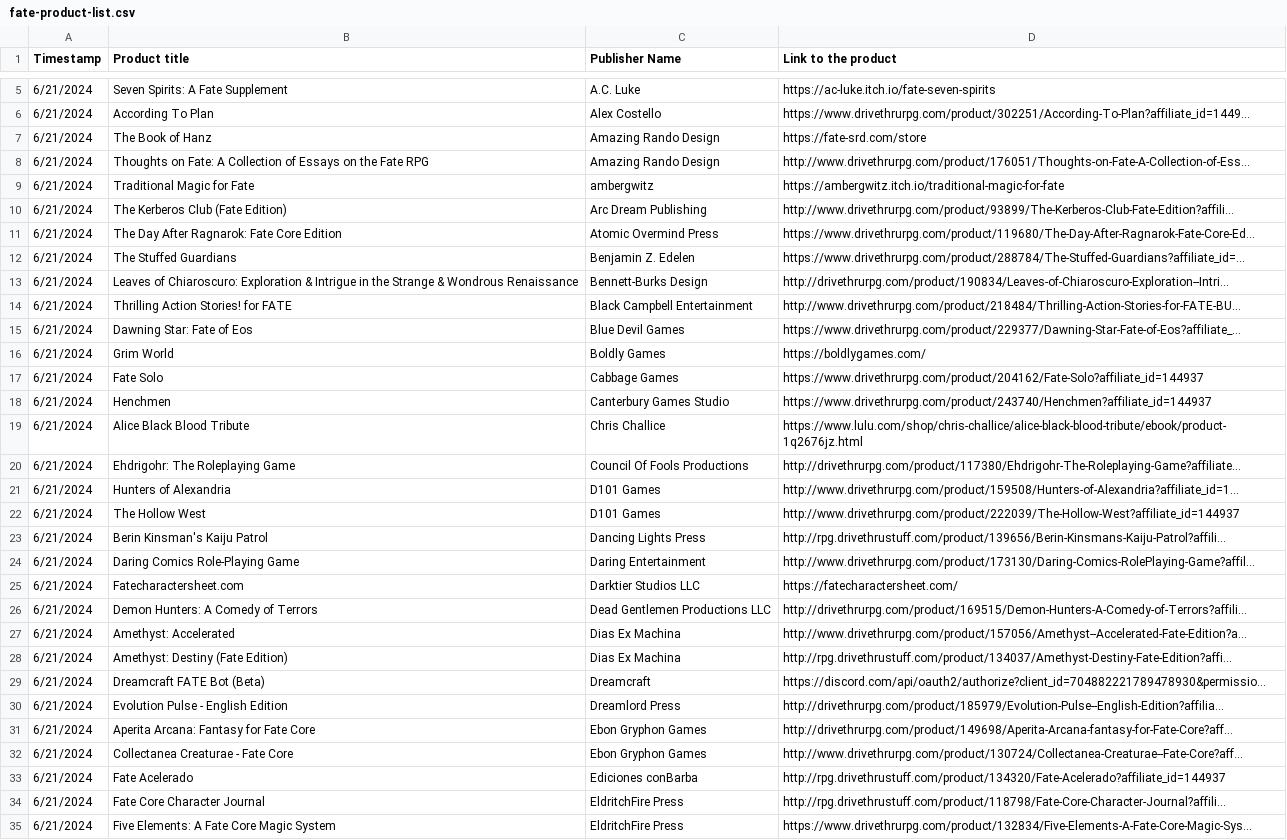
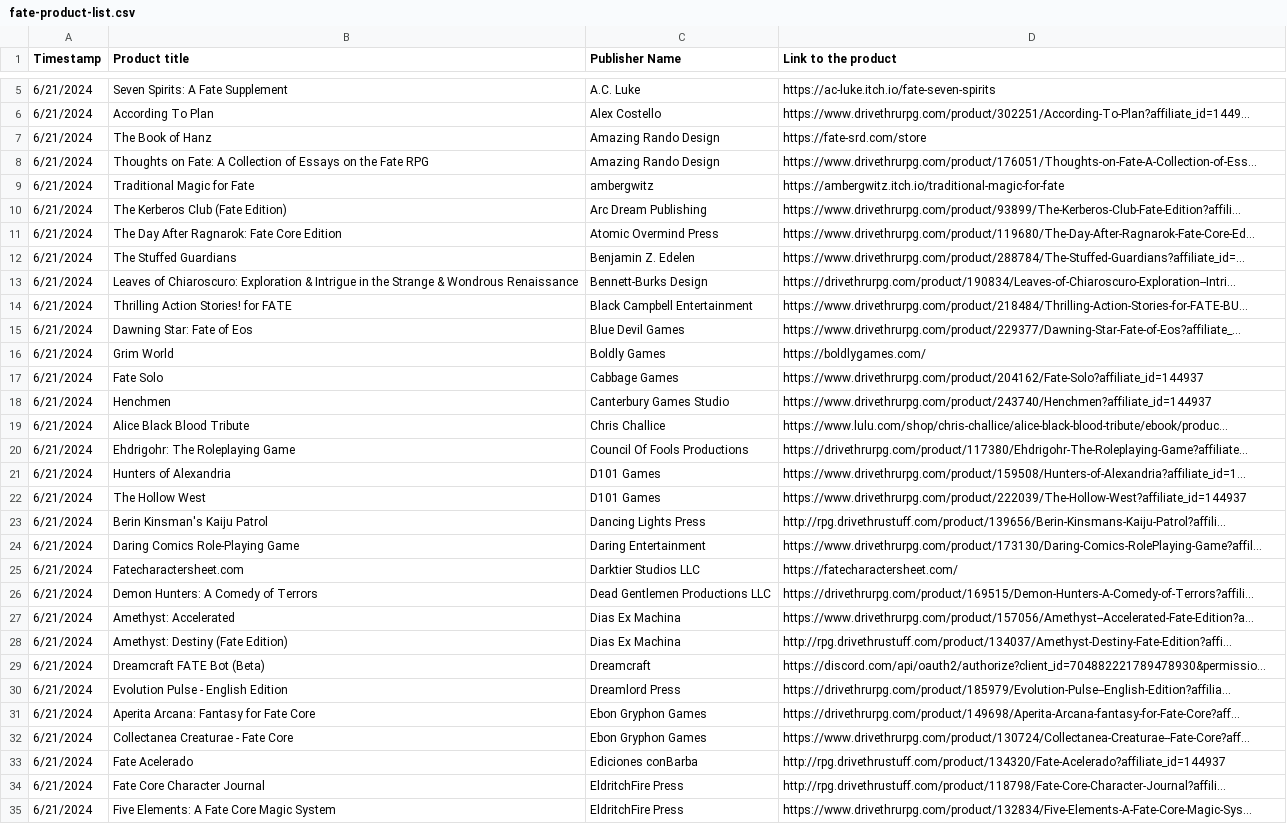
Before and after one commit to fate-srd/fate-product-list, a CSV file: fate-product-list.csv, drawn as a sheet; only a part is shown, gaps mark what is left out; the diff covers the shown part only.

Commit message:
http to https

```diff
--- a/fate-product-list.csv
+++ b/fate-product-list.csv
@@ -7,9 +7,9 @@ Timestamp,Product title,Publisher Name,Link to the product
 6/21/2024,The Book of Hanz,Amazing Rando Design,https://fate-srd.com/store
-6/21/2024,Thoughts on Fate: A Collection of Essays on the Fate RPG,Amazing Rando Design,http://www.drivethrurpg.com/product/176051/Thoughts-on-Fate-A-Collection-of-Ess…
+6/21/2024,Thoughts on Fate: A Collection of Essays on the Fate RPG,Amazing Rando Design,https://www.drivethrurpg.com/product/176051/Thoughts-on-Fate-A-Collection-of-Ess…
 6/21/2024,Traditional Magic for Fate,ambergwitz,https://ambergwitz.itch.io/traditional-magic-for-fate
-6/21/2024,The Kerberos Club (Fate Edition),Arc Dream Publishing,http://www.drivethrurpg.com/product/93899/The-Kerberos-Club-Fate-Edition?affili…
+6/21/2024,The Kerberos Club (Fate Edition),Arc Dream Publishing,https://www.drivethrurpg.com/product/93899/The-Kerberos-Club-Fate-Edition?affili…
 6/21/2024,The Day After Ragnarok: Fate Core Edition,Atomic Overmind Press,https://www.drivethrurpg.com/product/119680/The-Day-After-Ragnarok-Fate-Core-Ed…
 6/21/2024,The Stuffed Guardians,Benjamin Z. Edelen,https://www.drivethrurpg.com/product/288784/The-Stuffed-Guardians?affiliate_id=…
-6/21/2024,Leaves of Chiaroscuro: Exploration & Intrigue in the Strange & Wondrous Renaissance,Bennett-Burks Design,http://drivethrurpg.com/product/190834/Leaves-of-Chiaroscuro-Exploration--Intri…
-6/21/2024,Thrilling Action Stories! for FATE,Black Campbell Entertainment,http://www.drivethrurpg.com/product/218484/Thrilling-Action-Stories-for-FATE-BU…
+6/21/2024,Leaves of Chiaroscuro: Exploration & Intrigue in the Strange & Wondrous Renaissance,Bennett-Burks Design,https://drivethrurpg.com/product/190834/Leaves-of-Chiaroscuro-Exploration--Intri…
+6/21/2024,Thrilling Action Stories! for FATE,Black Campbell Entertainment,https://www.drivethrurpg.com/product/218484/Thrilling-Action-Stories-for-FATE-BU…
 6/21/2024,Dawning Star: Fate of Eos,Blue Devil Games,https://www.drivethrurpg.com/product/229377/Dawning-Star-Fate-of-Eos?affiliate_…
@@ -18,16 +18,16 @@ Timestamp,Product title,Publisher Name,Link to the product
 6/21/2024,Henchmen,Canterbury Games Studio,https://www.drivethrurpg.com/product/243740/Henchmen?affiliate_id=144937
-6/21/2024,Alice Black Blood Tribute,Chris Challice,https://www.lulu.com/shop/chris-challice/alice-black-blood-tribute/ebook/product-1q2676jz.html
-6/21/2024,Ehdrigohr: The Roleplaying Game,Council Of Fools Productions,http://drivethrurpg.com/product/117380/Ehdrigohr-The-Roleplaying-Game?affiliate…
-6/21/2024,Hunters of Alexandria,D101 Games,http://www.drivethrurpg.com/product/159508/Hunters-of-Alexandria?affiliate_id=1…
-6/21/2024,The Hollow West,D101 Games,http://www.drivethrurpg.com/product/222039/The-Hollow-West?affiliate_id=144937
+6/21/2024,Alice Black Blood Tribute,Chris Challice,https://www.lulu.com/shop/chris-challice/alice-black-blood-tribute/ebook/produc…
+6/21/2024,Ehdrigohr: The Roleplaying Game,Council Of Fools Productions,https://drivethrurpg.com/product/117380/Ehdrigohr-The-Roleplaying-Game?affiliate…
+6/21/2024,Hunters of Alexandria,D101 Games,https://www.drivethrurpg.com/product/159508/Hunters-of-Alexandria?affiliate_id=1…
+6/21/2024,The Hollow West,D101 Games,https://www.drivethrurpg.com/product/222039/The-Hollow-West?affiliate_id=144937
 6/21/2024,Berin Kinsman's Kaiju Patrol,Dancing Lights Press,http://rpg.drivethrustuff.com/product/139656/Berin-Kinsmans-Kaiju-Patrol?affili…
-6/21/2024,Daring Comics Role-Playing Game,Daring Entertainment,http://www.drivethrurpg.com/product/173130/Daring-Comics-RolePlaying-Game?affil…
+6/21/2024,Daring Comics Role-Playing Game,Daring Entertainment,https://www.drivethrurpg.com/product/173130/Daring-Comics-RolePlaying-Game?affil…
 6/21/2024,Fatecharactersheet.com,Darktier Studios LLC,https://fatecharactersheet.com/
-6/21/2024,Demon Hunters: A Comedy of Terrors,Dead Gentlemen Productions LLC,http://drivethrurpg.com/product/169515/Demon-Hunters-A-Comedy-of-Terrors?affili…
-6/21/2024,Amethyst: Accelerated,Dias Ex Machina,http://www.drivethrurpg.com/product/157056/Amethyst--Accelerated-Fate-Edition?a…
+6/21/2024,Demon Hunters: A Comedy of Terrors,Dead Gentlemen Productions LLC,https://drivethrurpg.com/product/169515/Demon-Hunters-A-Comedy-of-Terrors?affili…
+6/21/2024,Amethyst: Accelerated,Dias Ex Machina,https://www.drivethrurpg.com/product/157056/Amethyst--Accelerated-Fate-Edition?a…
 6/21/2024,Amethyst: Destiny (Fate Edition),Dias Ex Machina,http://rpg.drivethrustuff.com/product/134037/Amethyst-Destiny-Fate-Edition?affi…
 6/21/2024,Dreamcraft FATE Bot (Beta),Dreamcraft,https://discord.com/api/oauth2/authorize?client_id=704882221789478930&permissio…
-6/21/2024,Evolution Pulse - English Edition,Dreamlord Press,http://drivethrurpg.com/product/185979/Evolution-Pulse--English-Edition?affilia…
-6/21/2024,Aperita Arcana: Fantasy for Fate Core,Ebon Gryphon Games,http://drivethrurpg.com/product/149698/Aperita-Arcana-fantasy-for-Fate-Core?aff…
-6/21/2024,Collectanea Creaturae - Fate Core,Ebon Gryphon Games,http://www.drivethrurpg.com/product/130724/Collectanea-Creaturae--Fate-Core?aff…
+6/21/2024,Evolution Pulse - English Edition,Dreamlord Press,https://drivethrurpg.com/product/185979/Evolution-Pulse--English-Edition?affilia…
+6/21/2024,Aperita Arcana: Fantasy for Fate Core,Ebon Gryphon Games,https://drivethrurpg.com/product/149698/Aperita-Arcana-fantasy-for-Fate-Core?aff…
+6/21/2024,Collectanea Creaturae - Fate Core,Ebon Gryphon Games,https://www.drivethrurpg.com/product/130724/Collectanea-Creaturae--Fate-Core?aff…
 6/21/2024,Fate Acelerado,Ediciones conBarba,http://rpg.drivethrustuff.com/product/134320/Fate-Acelerado?affiliate_id=144937
```
Also changed, not shown: 1 added row and 83 edited cells elsewhere in this file, 1 other file.
